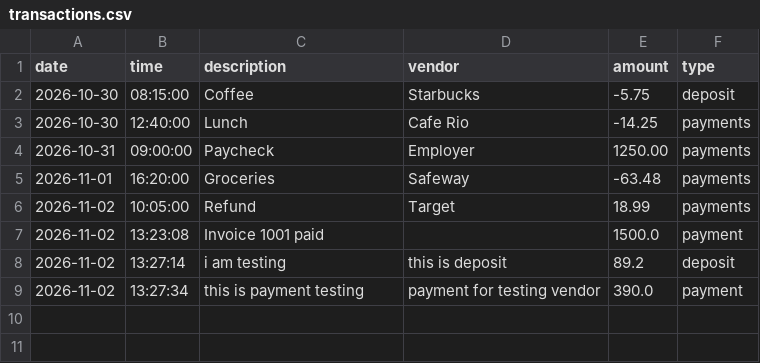
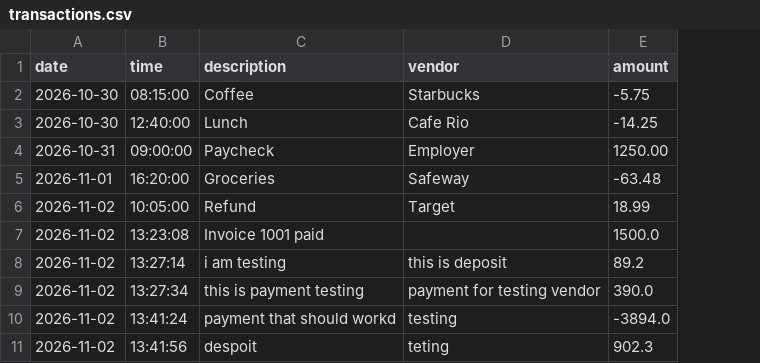
Before and after one commit to iamrahimi/Accounting-ledger, a CSV file: uploads/transactions.csv, drawn as a sheet; removed rows and columns are numbered as before the commit, all else as after; the diff names each change by its address in the sheet, - before the commit and + after, or states it on an @@ line.

Commit message:
Read data from to CSV File

```diff
--- a/uploads/transactions.csv
+++ b/uploads/transactions.csv
-column F (type), rows 2-9: deposit | payments | payments | payments | payments | payment | deposit | payment
+row 10: 2026-11-02 | 13:41:24 | payment that should workd | testing | -3894.0
+row 11: 2026-11-02 | 13:41:56 | despoit | teting | 902.3
```
Also changed, not shown: 2 other files.
